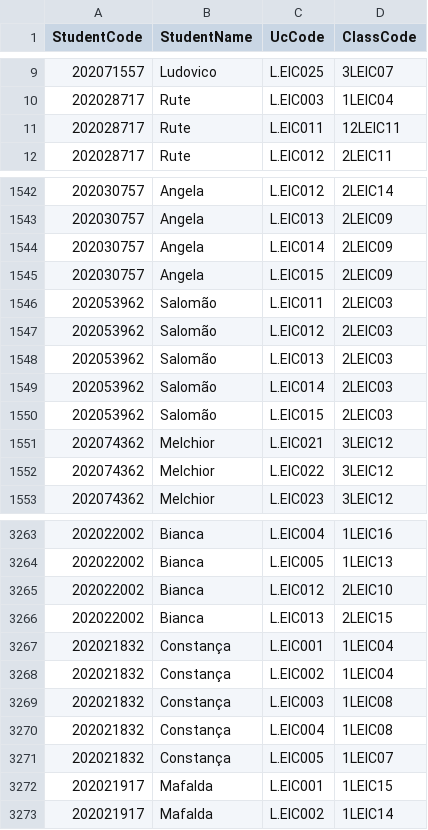
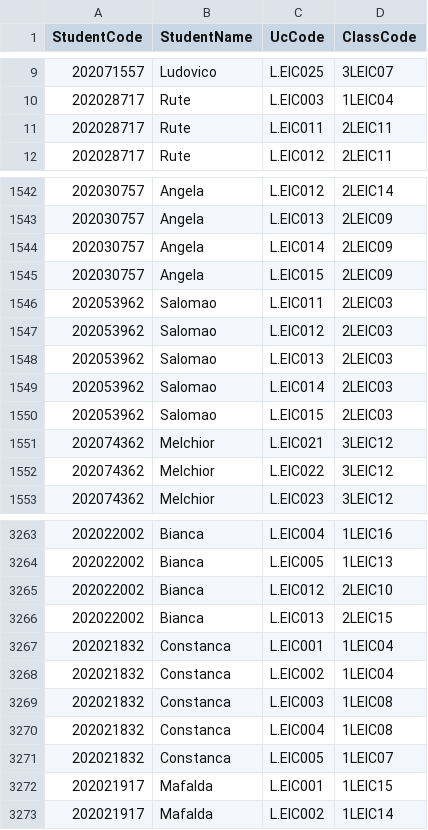
Before and after one commit to domingosneto03/Homepage, a CSV file: schedule/students_classes.csv, drawn as a sheet; only a part is shown, gaps mark what is left out.

```diff
--- a/schedule/students_classes.csv
+++ b/schedule/students_classes.csv
@@ -10,3 +10,3 @@
 202028717,Rute,L.EIC003,1LEIC04
-202028717,Rute,L.EIC011,12LEIC11
+202028717,Rute,L.EIC011,2LEIC11
 202028717,Rute,L.EIC012,2LEIC11
@@ -1545,7 +1545,7 @@
 202030757,Angela,L.EIC015,2LEIC09
-202053962,Salomão,L.EIC011,2LEIC03
-202053962,Salomão,L.EIC012,2LEIC03
-202053962,Salomão,L.EIC013,2LEIC03
-202053962,Salomão,L.EIC014,2LEIC03
-202053962,Salomão,L.EIC015,2LEIC03
+202053962,Salomao,L.EIC011,2LEIC03
+202053962,Salomao,L.EIC012,2LEIC03
+202053962,Salomao,L.EIC013,2LEIC03
+202053962,Salomao,L.EIC014,2LEIC03
+202053962,Salomao,L.EIC015,2LEIC03
 202074362,Melchior,L.EIC021,3LEIC12
@@ -3266,7 +3266,7 @@
 202022002,Bianca,L.EIC013,2LEIC15
-202021832,Constança,L.EIC001,1LEIC04
-202021832,Constança,L.EIC002,1LEIC04
-202021832,Constança,L.EIC003,1LEIC08
-202021832,Constança,L.EIC004,1LEIC08
-202021832,Constança,L.EIC005,1LEIC07
+202021832,Constanca,L.EIC001,1LEIC04
+202021832,Constanca,L.EIC002,1LEIC04
+202021832,Constanca,L.EIC003,1LEIC08
+202021832,Constanca,L.EIC004,1LEIC08
+202021832,Constanca,L.EIC005,1LEIC07
 202021917,Mafalda,L.EIC001,1LEIC15
```
Also changed, not shown: schedule/classes_per_uc.csv, 5 other files.
